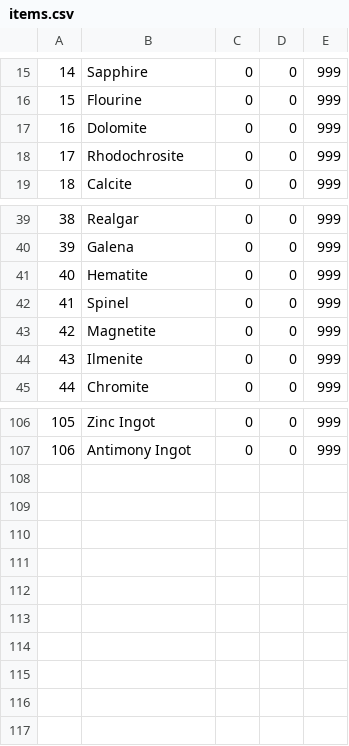
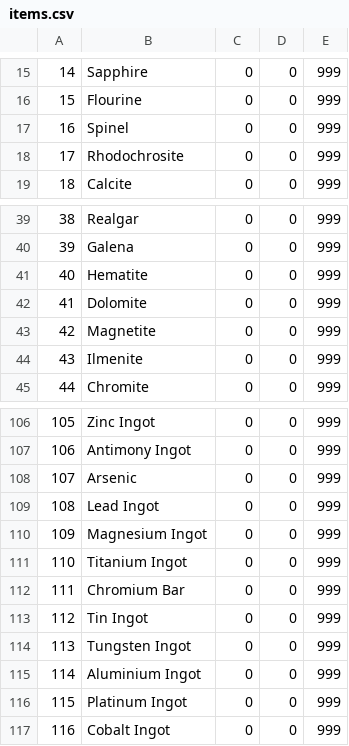
Before and after one commit to Empoliam/JarPG, a CSV file: Rocks and Riches/resources/items.csv, drawn as a sheet; only a part is shown, gaps mark what is left out.

```diff
--- a/Rocks and Riches/resources/items.csv
+++ b/Rocks and Riches/resources/items.csv
@@ -16,3 +16,3 @@
 15,Flourine,0,0,999
-16,Dolomite,0,0,999
+16,Spinel,0,0,999
 17,Rhodochrosite,0,0,999
@@ -41,3 +41,3 @@
 40,Hematite,0,0,999
-41,Spinel,0,0,999
+41,Dolomite,0,0,999
 42,Magnetite,0,0,999
@@ -107 +107,11 @@
 106,Antimony Ingot,0,0,999
+107,Arsenic,0,0,999
+108,Lead Ingot,0,0,999
+109,Magnesium Ingot,0,0,999
+110,Titanium Ingot,0,0,999
+111,Chromium Bar,0,0,999
+112,Tin Ingot,0,0,999
+113,Tungsten Ingot,0,0,999
+114,Aluminium Ingot,0,0,999
+115,Platinum Ingot,0,0,999
+116,Cobalt Ingot,0,0,999
```
Also changed, not shown: 7 other files.
